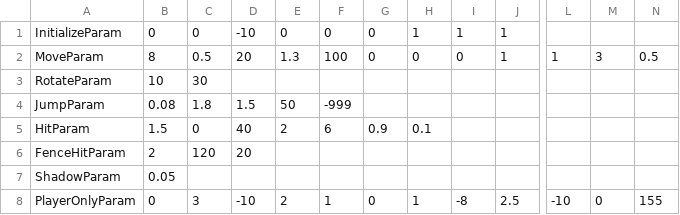
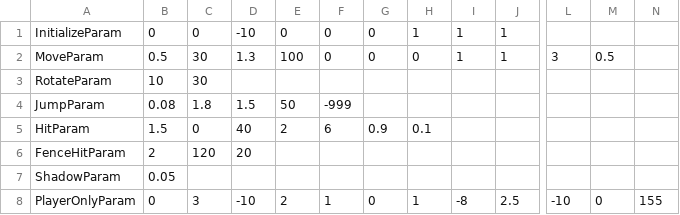
Before and after one commit to w4145n784q0/SpinLamb, a CSV file: Assets/CSVdata/CharacterData/PlayerData1.csv, drawn as a sheet; only a part is shown, gaps mark what is left out; the diff names each change by its address in the sheet, - before the commit and + after, or states it on an @@ line.

```diff
--- a/Assets/CSVdata/CharacterData/PlayerData1.csv
+++ b/Assets/CSVdata/CharacterData/PlayerData1.csv
-B2: 8
+B2: 0.5
-C2: 0.5
+C2: 30
-D2: 20
+D2: 1.3
-E2: 1.3
+E2: 100
-F2: 100
+F2: 0
-I2: 0
+I2: 1
-L2: 1
+L2: 3
-M2: 3
+M2: 0.5
-N2: 0.5
+N2: (empty)
```
Also changed, not shown: Assets/CSVdata/CharacterData/EnemyData.csv, Assets/CSVdata/CharacterData/PlayerData2.csv, 4 other files.
